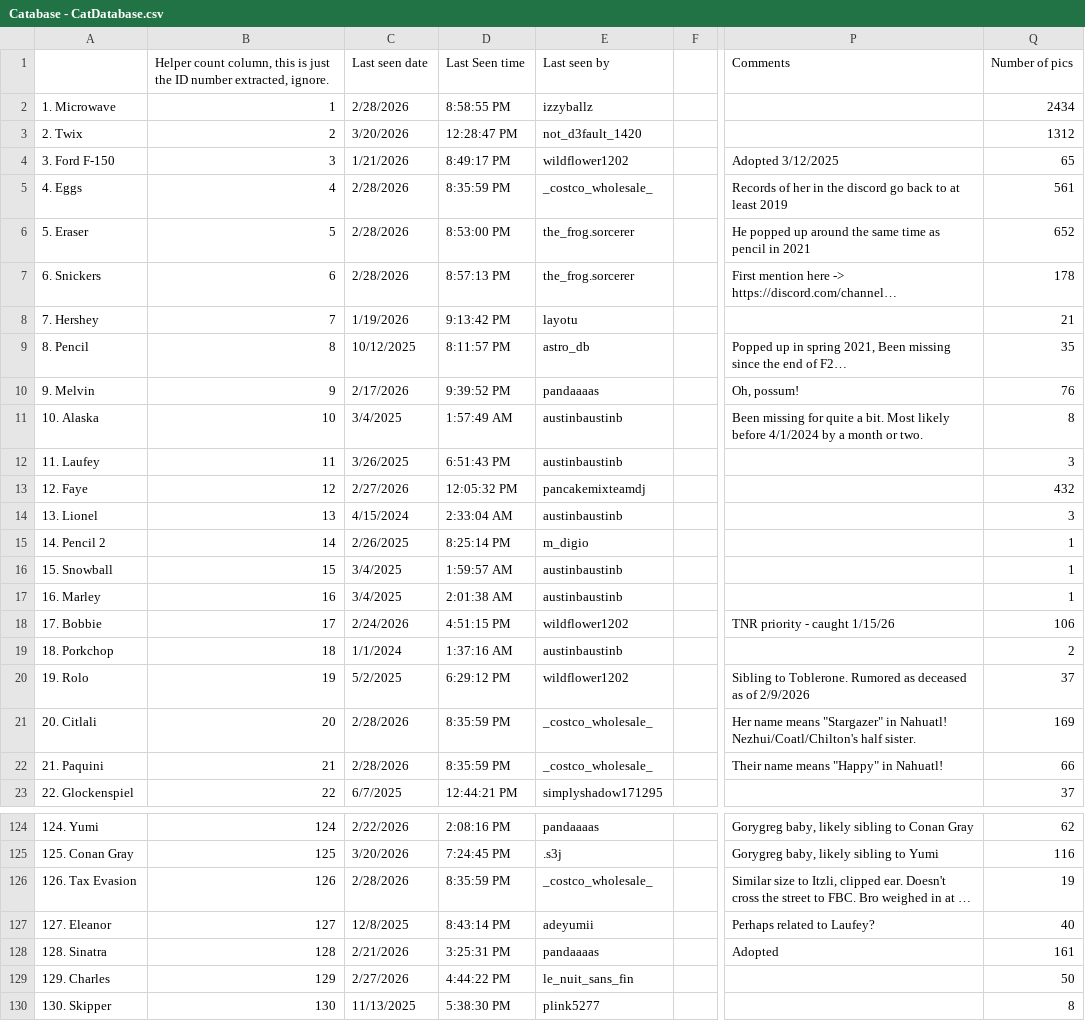
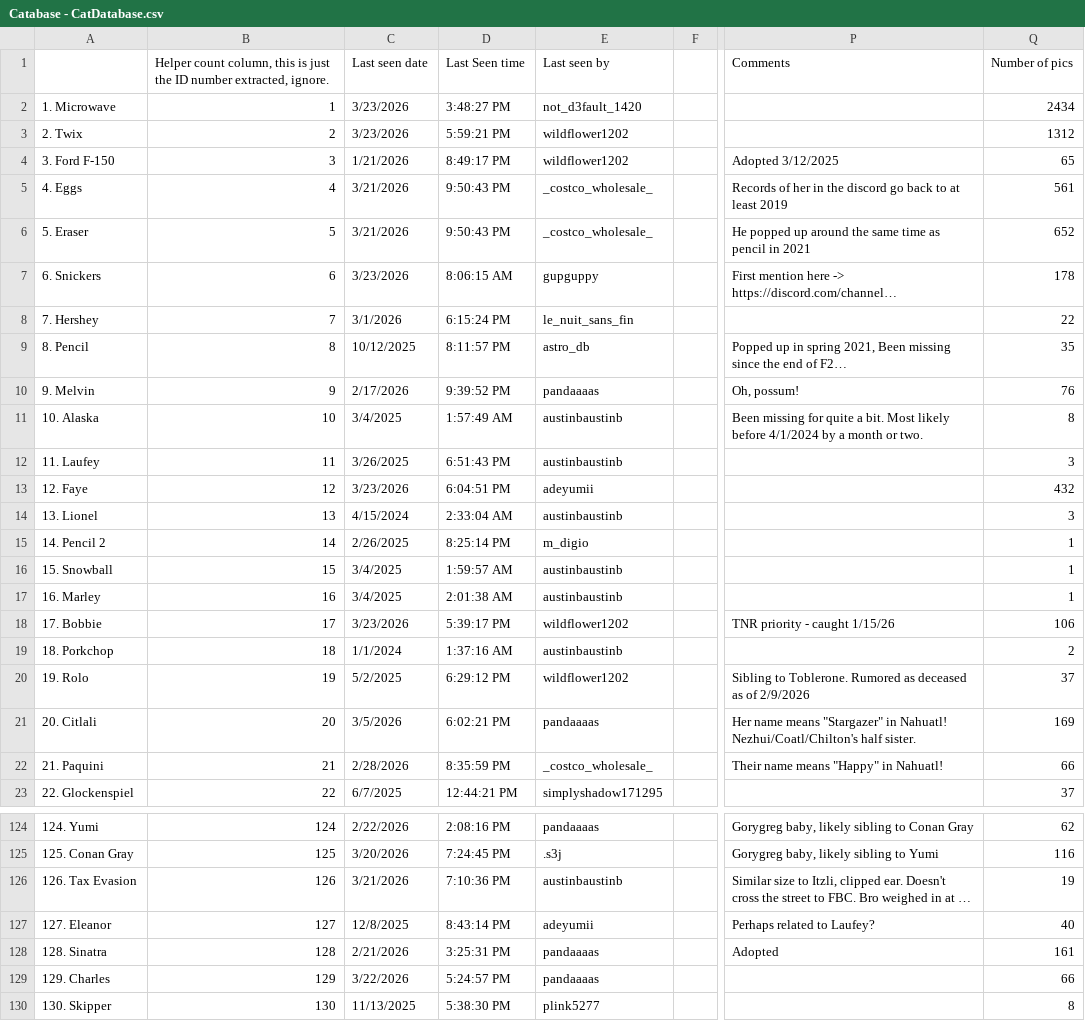
Before and after one commit to Austin-J-B/PyTomCat, a CSV file: cache/catabase/Catabase - CatDatabase.csv, drawn as a sheet; only a part is shown, gaps mark what is left out; long unchanged cells end in …; the diff covers the shown part only; the diff names each change by its address in the sheet, - before the commit and + after, or states it on an @@ line.

Commit message:
Add rejection/attribution handling to gallery
Mark selected gallery entries as Rejected and add reviewer attribution (e.g. austinbaustinb) and some bbox corrections across CSVs. Update labeler client/server code and gallery updater scripts to support rejection/attribution semantics (labeler.js, tomcat/handlers/labeler.py, tomcat/services/gallery_updater.py, scripts/gallery_updater.py). Adjust local photos and vision service logic to accommodate the updated labels/bbox formats (tomcat/services/local_photos.py, tomcat/vision/vision.py). Persist related cache/profile changes (cache/catabase/*) and update feeding checklist. Also rename a weights file to new release name. These changes add end-to-end handling for rejected images and reviewer metadata in the gallery pipeline.

```diff
--- a/cache/catabase/Catabase - CatDatabase.csv
+++ b/cache/catabase/Catabase - CatDatabase.csv
-C2 (Last seen date): 2/28/2026
+C2 (Last seen date): 3/23/2026
-D2 (Last Seen time): 8:58:55 PM
+D2 (Last Seen time): 3:48:27 PM
-E2 (Last seen by): izzyballz
+E2 (Last seen by): not_d3fault_1420
-C3 (Last seen date): 3/20/2026
+C3 (Last seen date): 3/23/2026
-D3 (Last Seen time): 12:28:47 PM
+D3 (Last Seen time): 5:59:21 PM
-E3 (Last seen by): not_d3fault_1420
+E3 (Last seen by): wildflower1202
-C5:C6 (Last seen date): 2/28/2026
+C5:C6 (Last seen date): 3/21/2026
-D5 (Last Seen time): 8:35:59 PM
+D5 (Last Seen time): 9:50:43 PM
-D6 (Last Seen time): 8:53:00 PM
+D6 (Last Seen time): 9:50:43 PM
-E6 (Last seen by): the_frog.sorcerer
+E6 (Last seen by): _costco_wholesale_
-C7 (Last seen date): 2/28/2026
+C7 (Last seen date): 3/23/2026
-D7 (Last Seen time): 8:57:13 PM
+D7 (Last Seen time): 8:06:15 AM
-E7 (Last seen by): the_frog.sorcerer
+E7 (Last seen by): gupguppy
-C8 (Last seen date): 1/19/2026
+C8 (Last seen date): 3/1/2026
-D8 (Last Seen time): 9:13:42 PM
+D8 (Last Seen time): 6:15:24 PM
-E8 (Last seen by): layotu
+E8 (Last seen by): le_nuit_sans_fin
-Q8 (Number of pics): 21
+Q8 (Number of pics): 22
-C13 (Last seen date): 2/27/2026
+C13 (Last seen date): 3/23/2026
-D13 (Last Seen time): 12:05:32 PM
+D13 (Last Seen time): 6:04:51 PM
-E13 (Last seen by): pancakemixteamdj
+E13 (Last seen by): adeyumii
-C18 (Last seen date): 2/24/2026
+C18 (Last seen date): 3/23/2026
-D18 (Last Seen time): 4:51:15 PM
+D18 (Last Seen time): 5:39:17 PM
-C21 (Last seen date): 2/28/2026
+C21 (Last seen date): 3/5/2026
-D21 (Last Seen time): 8:35:59 PM
+D21 (Last Seen time): 6:02:21 PM
-E21 (Last seen by): _costco_wholesale_
+E21 (Last seen by): pandaaaas
-C126 (Last seen date): 2/28/2026
+C126 (Last seen date): 3/21/2026
-D126 (Last Seen time): 8:35:59 PM
+D126 (Last Seen time): 7:10:36 PM
-E126 (Last seen by): _costco_wholesale_
+E126 (Last seen by): austinbaustinb
-C129 (Last seen date): 2/27/2026
+C129 (Last seen date): 3/22/2026
-D129 (Last Seen time): 4:44:22 PM
+D129 (Last Seen time): 5:24:57 PM
-E129 (Last seen by): le_nuit_sans_fin
+E129 (Last seen by): pandaaaas
-Q129 (Number of pics): 50
+Q129 (Number of pics): 66
```
Also changed, not shown: 99 edited cells elsewhere in this file, 12 other files.
